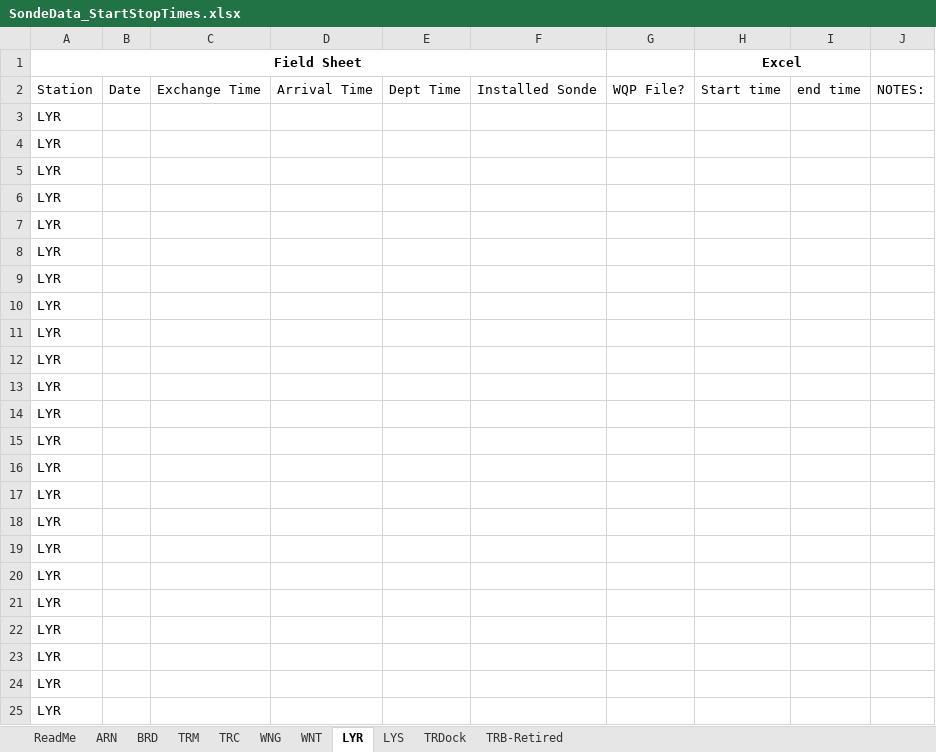
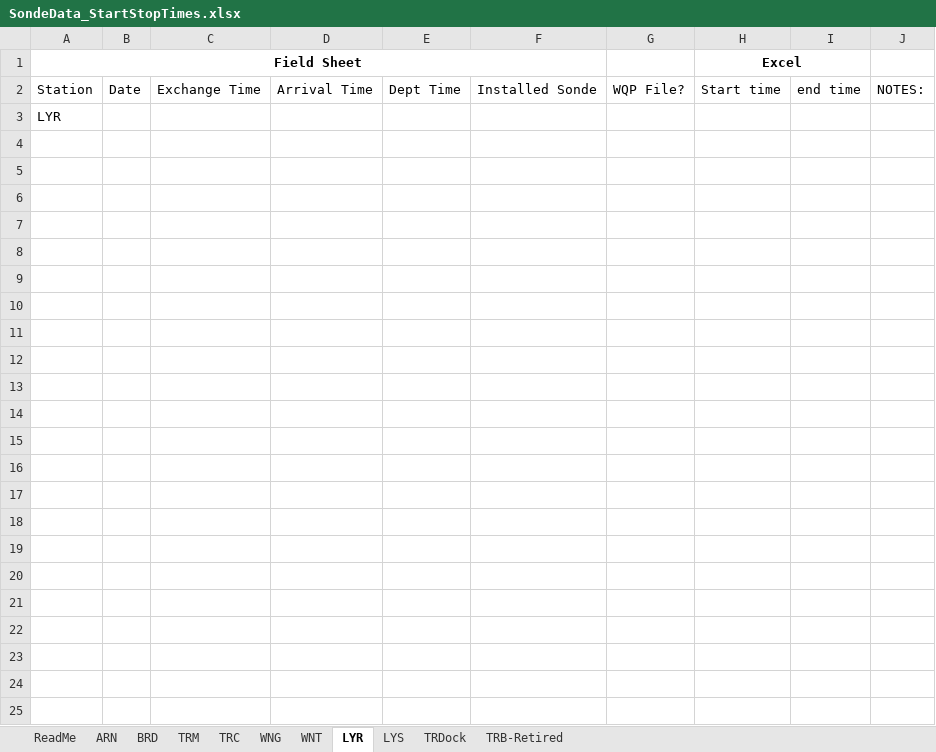
Before and after one commit to Fish-Restoration-Program/Continuous-Sonde, an Excel workbook: Processing/raw/SondeData_StartStopTimes.xlsx, sheet LYR, drawn as a sheet; values as stored, in another font and other column widths than the file's, no borders; the diff names each change by its address in the sheet, - before the commit and + after, or states it on an @@ line.

```diff
--- a/Processing/raw/SondeData_StartStopTimes.xlsx (sheet LYR)
+++ b/Processing/raw/SondeData_StartStopTimes.xlsx (sheet LYR)
-row 4: LYR
-row 5: LYR
-row 6: LYR
-row 7: LYR
-row 8: LYR
-row 9: LYR
-row 10: LYR
-row 11: LYR
-row 12: LYR
-row 13: LYR
-row 14: LYR
-row 15: LYR
-row 16: LYR
-row 17: LYR
-row 18: LYR
-row 19: LYR
-row 20: LYR
-row 21: LYR
-row 22: LYR
-row 23: LYR
-row 24: LYR
-row 25: LYR
```
Also changed, not shown: sheet WNG, sheet TRM, sheet TRC, sheet WNT, sheet ARN, sheet BRD, 2 more sheets, 9 other files.
